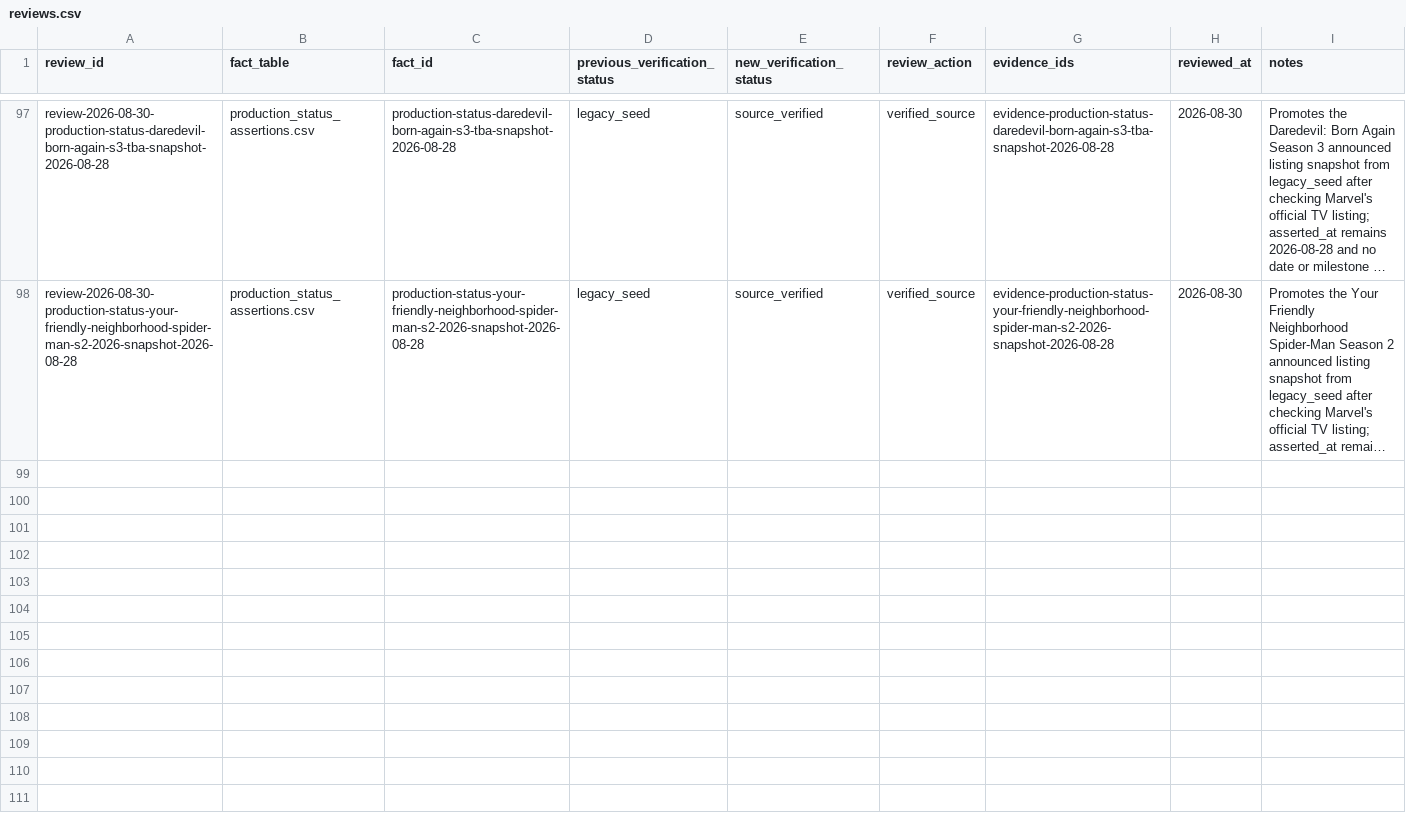
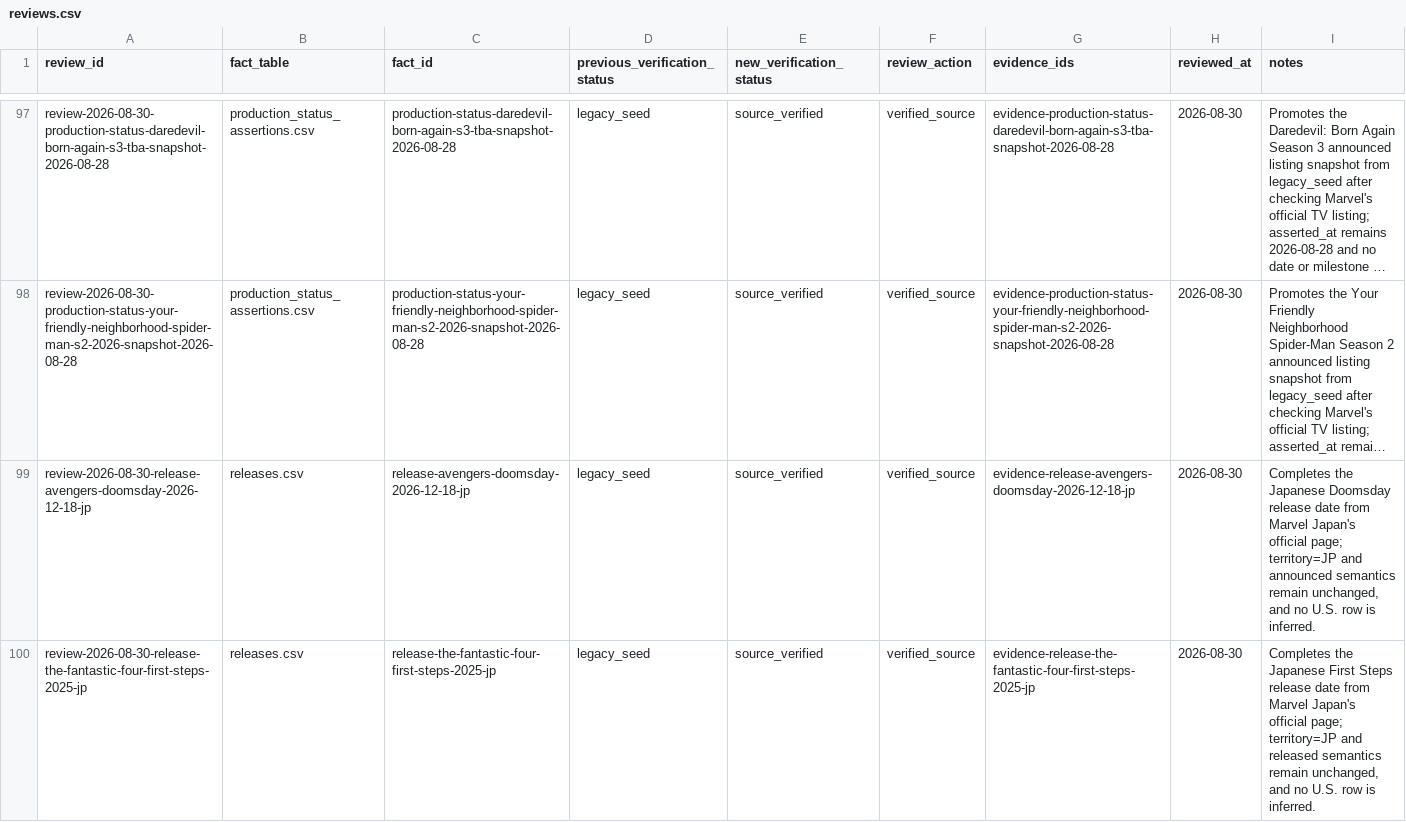
Before and after one commit to kamochama/marvel-flowchart-jp, a CSV file: data/content_audit/reviews.csv, drawn as a sheet; only a part is shown, gaps mark what is left out; long unchanged cells end in …; the diff names each change by its address in the sheet, - before the commit and + after, or states it on an @@ line.

Commit message:
audit: apply batch011 data/content_audit/reviews.csv

```diff
--- a/data/content_audit/reviews.csv
+++ b/data/content_audit/reviews.csv
+row 99: review-2026-08-30-release-avengers-doomsday-2026-12-18-jp | releases.csv | release-avengers-doomsday-2026-12-18-jp | legacy_seed | source_verified | verified_source | evidence-release-avengers-doomsday-2026-12-18-jp | 2026-08-30 | Completes the Japanese Doomsday release date from Marvel Japan's official page; territory=JP and announced semantics remain unchanged, and no U.S. row is inferred.
+row 100: review-2026-08-30-release-the-fantastic-four-first-steps-2025-jp | releases.csv | release-the-fantastic-four-first-steps-2025-jp | legacy_seed | source_verified | verified_source | evidence-release-the-fantastic-four-first-steps-2025-jp | 2026-08-30 | Completes the Japanese First Steps release date from Marvel Japan's official page; territory=JP and released semantics remain unchanged, and no U.S. row is inferred.
```
